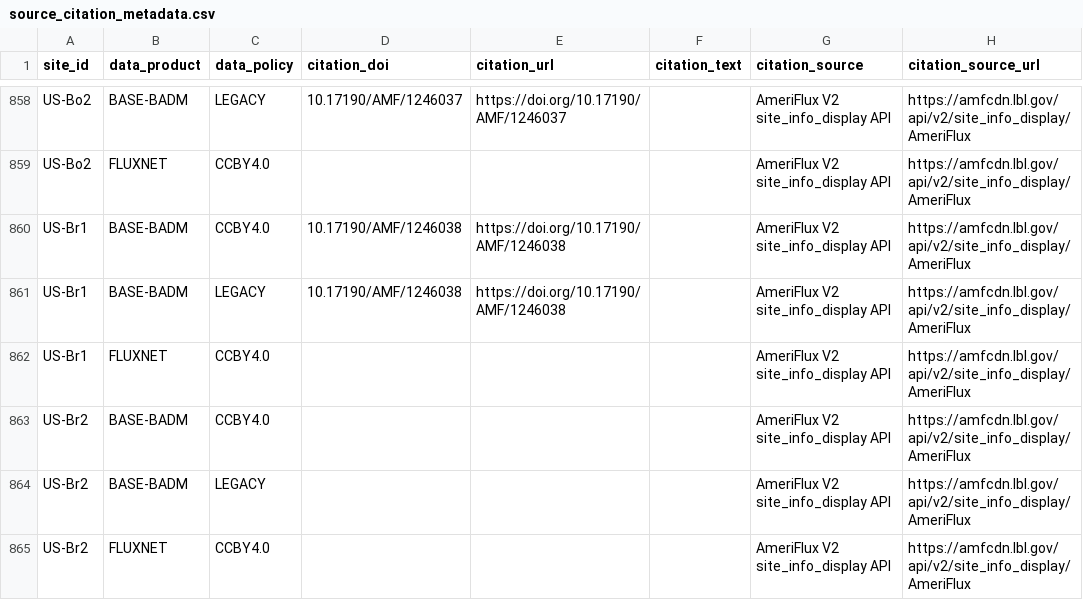
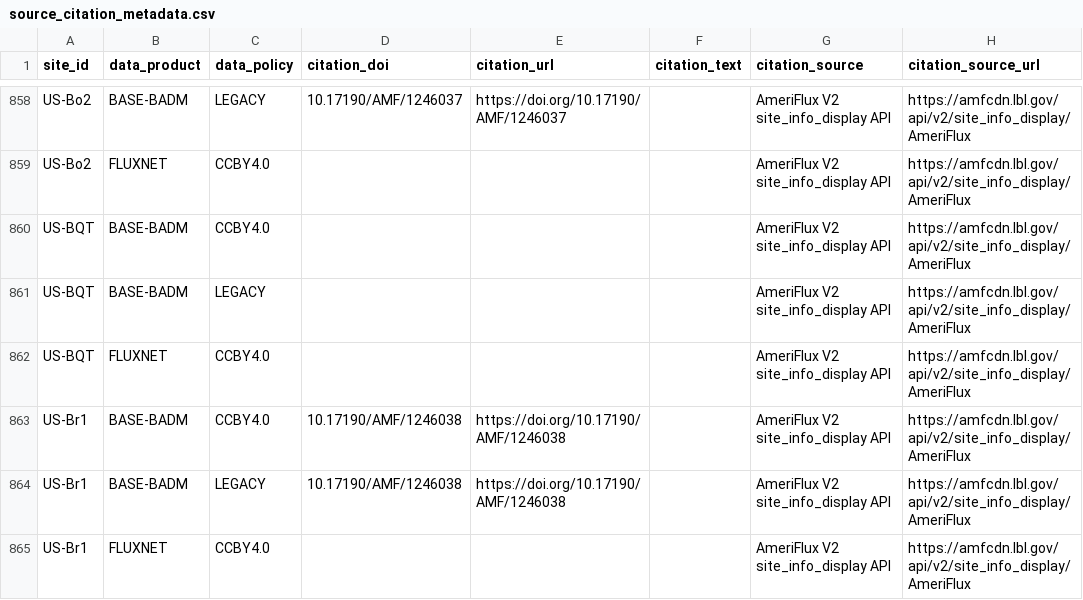
Before and after one commit to trevorkeenan/fluxnet-data-explorer, a CSV file: assets/source_citation_metadata.csv, drawn as a sheet; only a part is shown, gaps mark what is left out; the shorter side is filled out with more unchanged rows.

```diff
--- a/assets/source_citation_metadata.csv
+++ b/assets/source_citation_metadata.csv
@@ -859,2 +859,5 @@ US-Bo2,BASE-BADM,LEGACY,10.17190/AMF/1246037,https://doi.org/10.17190/AMF/124603
 US-Bo2,FLUXNET,CCBY4.0,,,,AmeriFlux V2 site_info_display API,https://amfcdn.lbl.gov/api/v2/site_info_display/AmeriFlux
+US-BQT,BASE-BADM,CCBY4.0,,,,AmeriFlux V2 site_info_display API,https://amfcdn.lbl.gov/api/v2/site_info_display/AmeriFlux
+US-BQT,BASE-BADM,LEGACY,,,,AmeriFlux V2 site_info_display API,https://amfcdn.lbl.gov/api/v2/site_info_display/AmeriFlux
+US-BQT,FLUXNET,CCBY4.0,,,,AmeriFlux V2 site_info_display API,https://amfcdn.lbl.gov/api/v2/site_info_display/AmeriFlux
 US-Br1,BASE-BADM,CCBY4.0,10.17190/AMF/1246038,https://doi.org/10.17190/AMF/1246038,,AmeriFlux V2 site_info_display API,https://amfcdn.lbl.gov/api/v2/site_info_display/AmeriFlux
```
Also changed, not shown: assets/ameriflux_site_info.csv, assets/efd_curated_sites_snapshot.csv, 6 other files.
